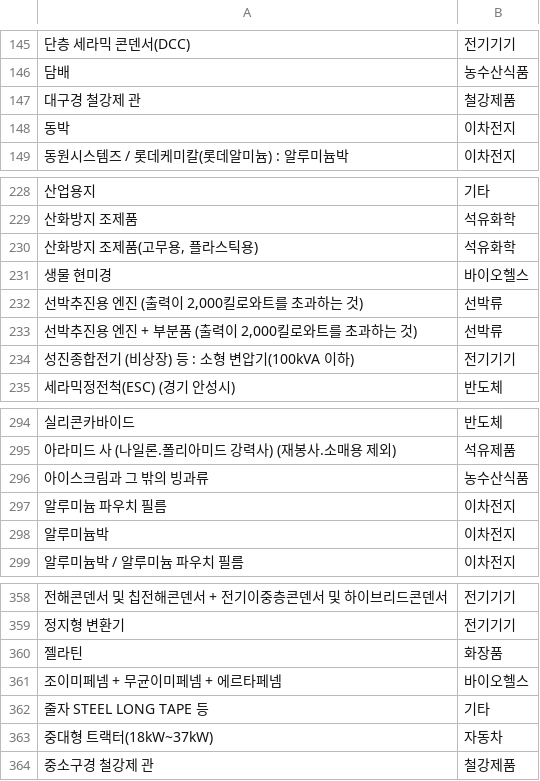
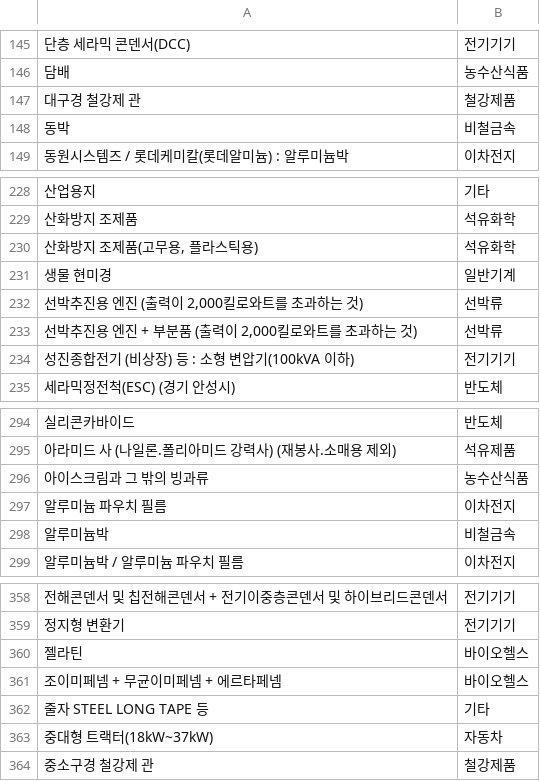
Before and after one commit to higgack/Stock, a CSV file: trade/data/item_industry.csv, drawn as a sheet; only a part is shown, gaps mark what is left out; the diff names each change by its address in the sheet, - before the commit and + after, or states it on an @@ line.

```diff
--- a/trade/data/item_industry.csv
+++ b/trade/data/item_industry.csv
-B148: 이차전지
+B148: 비철금속
-B231: 바이오헬스
+B231: 일반기계
-B298: 이차전지
+B298: 비철금속
-B360: 화장품
+B360: 바이오헬스
```
Also changed, not shown: 1 other file.
